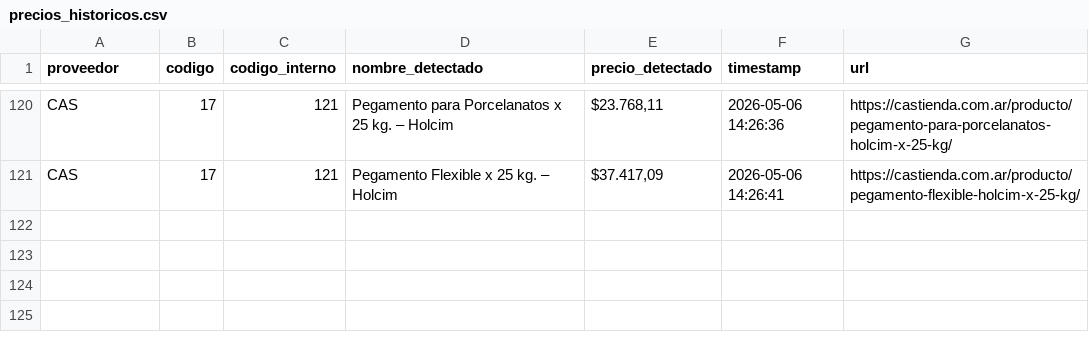
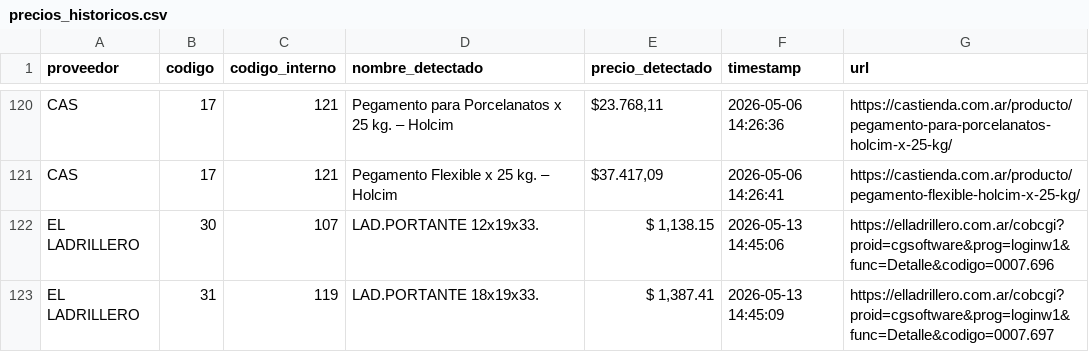
Before and after one commit to valentnluc/price_scrapper, a CSV file: precios_historicos.csv, drawn as a sheet; only a part is shown, gaps mark what is left out; the diff names each change by its address in the sheet, - before the commit and + after, or states it on an @@ line.

```diff
--- a/precios_historicos.csv
+++ b/precios_historicos.csv
+row 122: EL LADRILLERO | 30 | 107 | LAD.PORTANTE 12x19x33. | $ 1,138.15 | 2026-05-13 14:45:06 | https://elladrillero.com.ar/cobcgi?proid=cgsoftware&prog=loginw1&func=Detalle&codigo=0007.696
+row 123: EL LADRILLERO | 31 | 119 | LAD.PORTANTE 18x19x33. | $ 1,387.41 | 2026-05-13 14:45:09 | https://elladrillero.com.ar/cobcgi?proid=cgsoftware&prog=loginw1&func=Detalle&codigo=0007.697
```
Also changed, not shown: errores.csv, url_status.csv, 1 other file.
